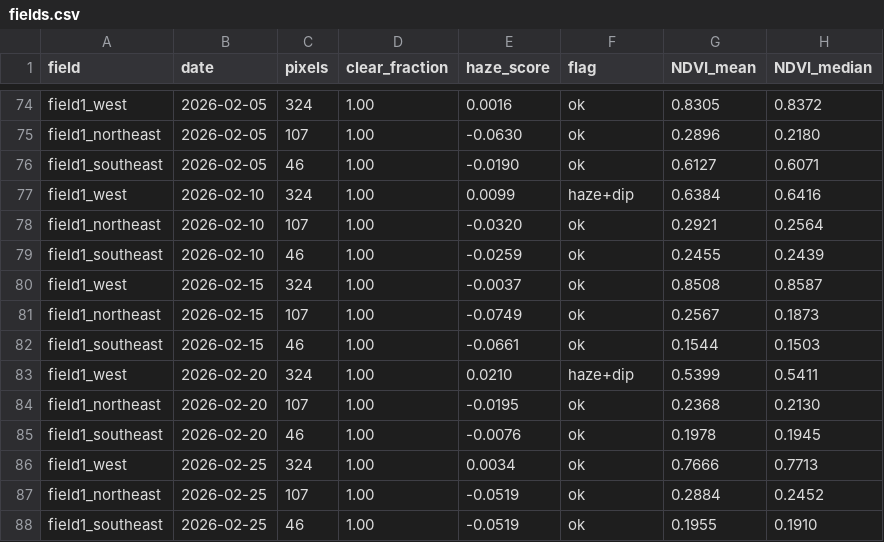
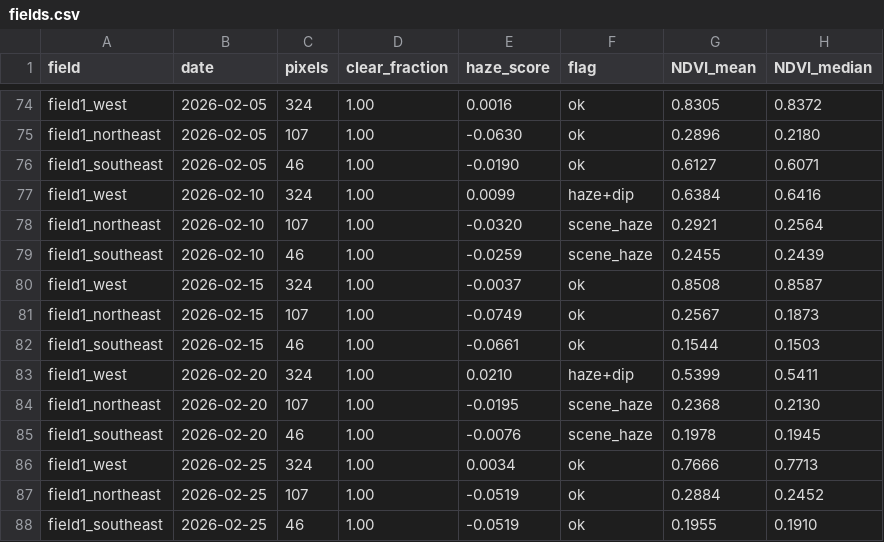
Before and after one commit to mburhankhan101-glitch/crop_project, a CSV file: output/fields.csv, drawn as a sheet; only a part is shown, gaps mark what is left out; the diff names each change by its address in the sheet, - before the commit and + after, or states it on an @@ line.

Commit message:
Propagate haze to every field on a hazy date
Haze is in the air, not in a field, but the blue - red test only sees
it over dense crops: soil keeps the score far below the threshold. If
any field is flagged haze on a date, the other fields on that date now
get scene_haze. This catches the eastern fields on 10 and 20 Feb 2026,
which the per-field test missed (19 flagged observations, up from 15).

Also corrects the README on field1_west's flooding: NDWI peaked on
27 June (-0.16), with NDMI jumping by 10 July, not in July at -0.12.

```diff
--- a/output/fields.csv
+++ b/output/fields.csv
-F78:F79 (flag): ok
+F78:F79 (flag): scene_haze
-F84:F85 (flag): ok
+F84:F85 (flag): scene_haze
```
Also changed, not shown: 4 other files.
